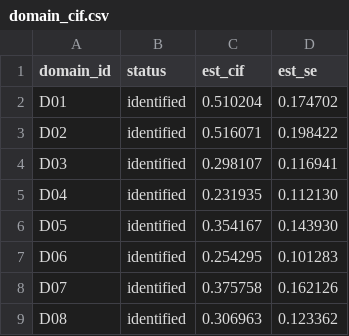
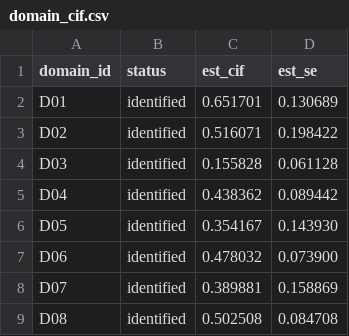
Before and after one commit to JaimieKnox/dynamo-dbbc6e1-scientific-computing-and-domain-science-pub, a CSV file: task/environment/fit/case_11/domain_cif.csv, drawn as a sheet.

```diff
--- a/task/environment/fit/case_11/domain_cif.csv
+++ b/task/environment/fit/case_11/domain_cif.csv
@@ -1,9 +1,9 @@
 domain_id,status,est_cif,est_se
-D01,identified,0.510204,0.174702
+D01,identified,0.651701,0.130689
 D02,identified,0.516071,0.198422
-D03,identified,0.298107,0.116941
-D04,identified,0.231935,0.112130
+D03,identified,0.155828,0.061128
+D04,identified,0.438362,0.089442
 D05,identified,0.354167,0.143930
-D06,identified,0.254295,0.101283
-D07,identified,0.375758,0.162126
-D08,identified,0.306963,0.123362
+D06,identified,0.478032,0.073900
+D07,identified,0.389881,0.158869
+D08,identified,0.502508,0.084708
```
Also changed, not shown: task/environment/fit/case_11/events.csv, 3 other files.
